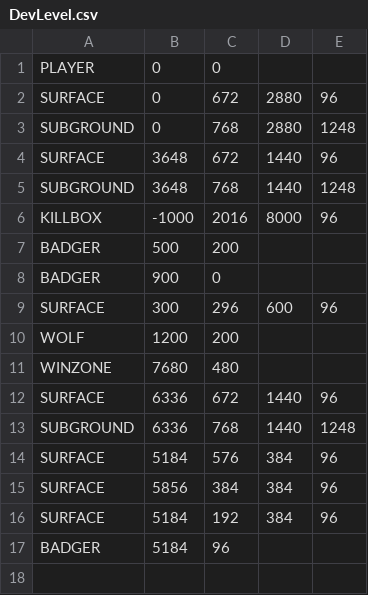
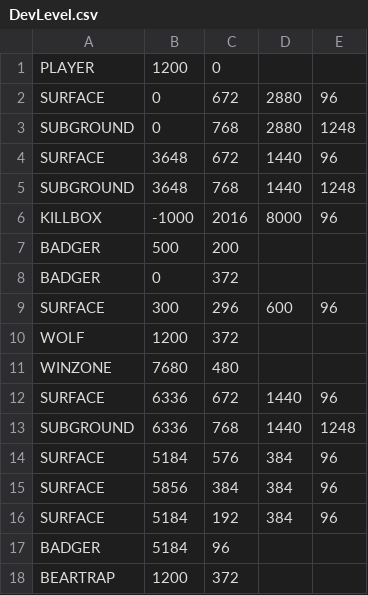
Before and after one commit to Hmclau5/TaxEvasion, a CSV file: src/DevLevel.csv, drawn as a sheet; the diff names each change by its address in the sheet, - before the commit and + after, or states it on an @@ line.

```diff
--- a/src/DevLevel.csv
+++ b/src/DevLevel.csv
-B1: 0
+B1: 1200
-B8: 900
+B8: 0
-C8: 0
+C8: 372
-C10: 200
+C10: 372
+row 18: BEARTRAP | 1200 | 372
```
Also changed, not shown: 22 other files.
